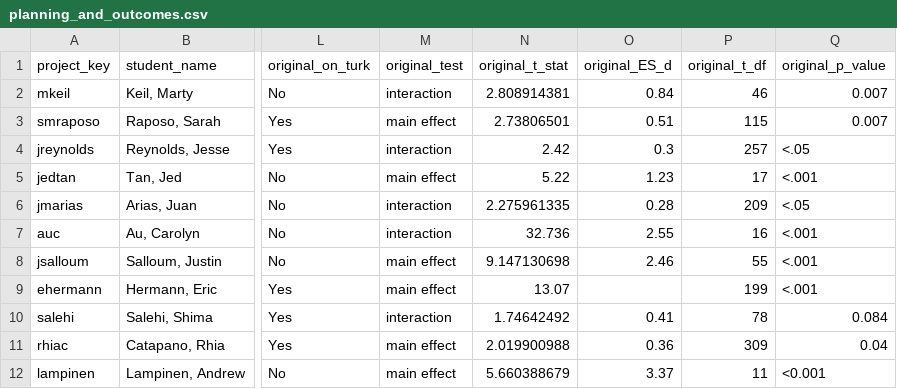
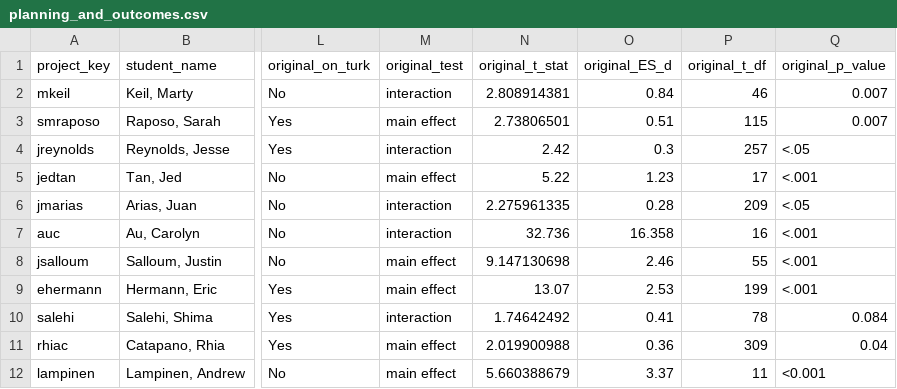
Before and after one commit to StanfordPsych254/replication_project, a CSV file: data/planning_and_outcomes.csv, drawn as a sheet; only a part is shown, gaps mark what is left out; the diff names each change by its address in the sheet, - before the commit and + after, or states it on an @@ line.

Commit message:
updated orig efs

```diff
--- a/data/planning_and_outcomes.csv
+++ b/data/planning_and_outcomes.csv
-O7 (original_ES_d): 2.55
+O7 (original_ES_d): 16.358
-O9 (original_ES_d): (empty)
+O9 (original_ES_d): 2.53
```
